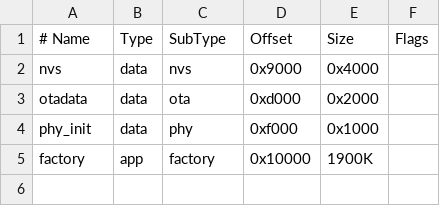
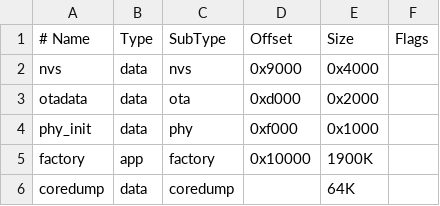
Before and after one commit to jordi-murgo/Sneak32, a CSV file: custom_partitions.csv, drawn as a sheet.

```diff
--- a/custom_partitions.csv
+++ b/custom_partitions.csv
@@ -5 +5,2 @@ phy_init, data, phy,     0xf000,  0x1000,
 factory,  app,  factory, 0x10000, 1900K,
+coredump, data, coredump,,        64K
```
Also changed, not shown: custom_partitions_nodemcu32s.csv, 20 other files.
